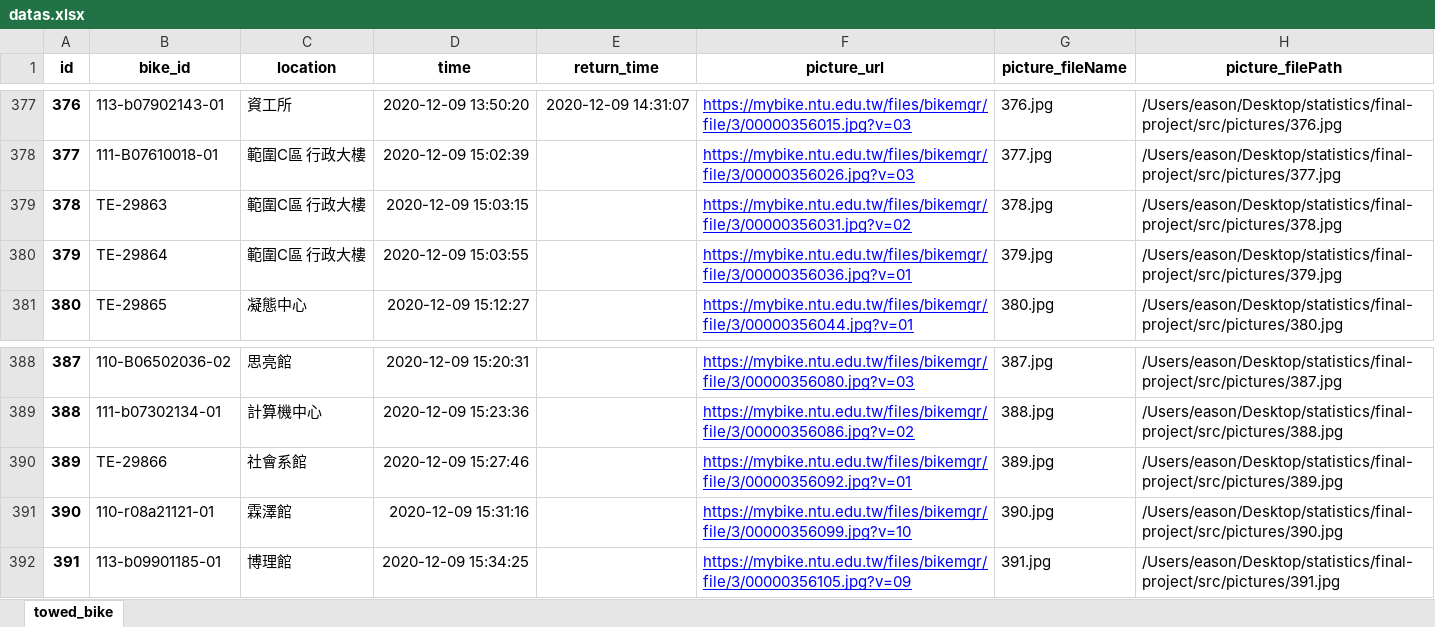
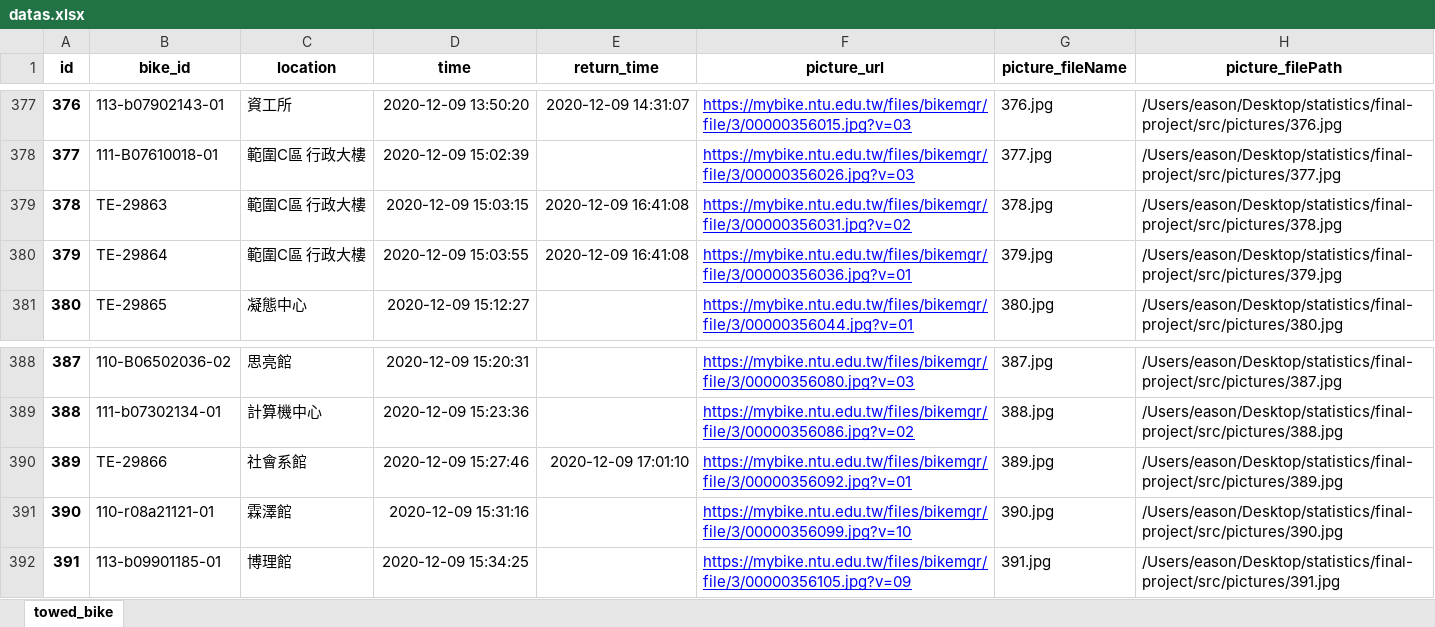
Before and after one commit to easonyu0203/2020-stats-final-project, an Excel workbook: src/datas.xlsx, sheet towed_bike, drawn as a sheet; only a part is shown, gaps mark what is left out; values as stored, in another font and other column widths than the file's, no borders; the diff names each change by its address in the sheet, - before the commit and + after, or states it on an @@ line.

Commit message:
upload datas

```diff
--- a/src/datas.xlsx (sheet towed_bike)
+++ b/src/datas.xlsx (sheet towed_bike)
-E379:E380 (return_time): (empty)
+E379:E380 (return_time): 2020-12-09 16:41:08
-E390 (return_time): (empty)
+E390 (return_time): 2020-12-09 17:01:10
```
Also changed, not shown: 3 other files.
